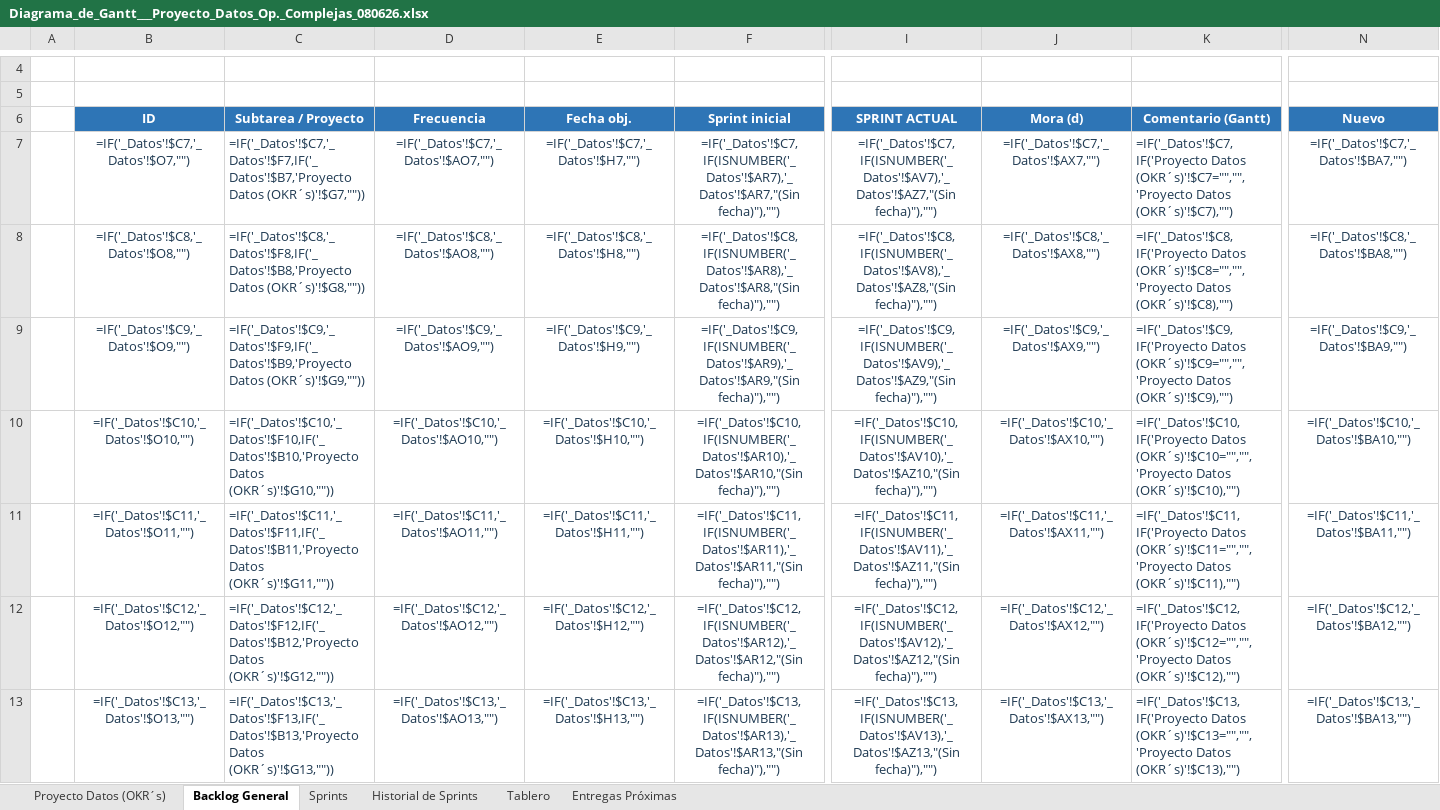
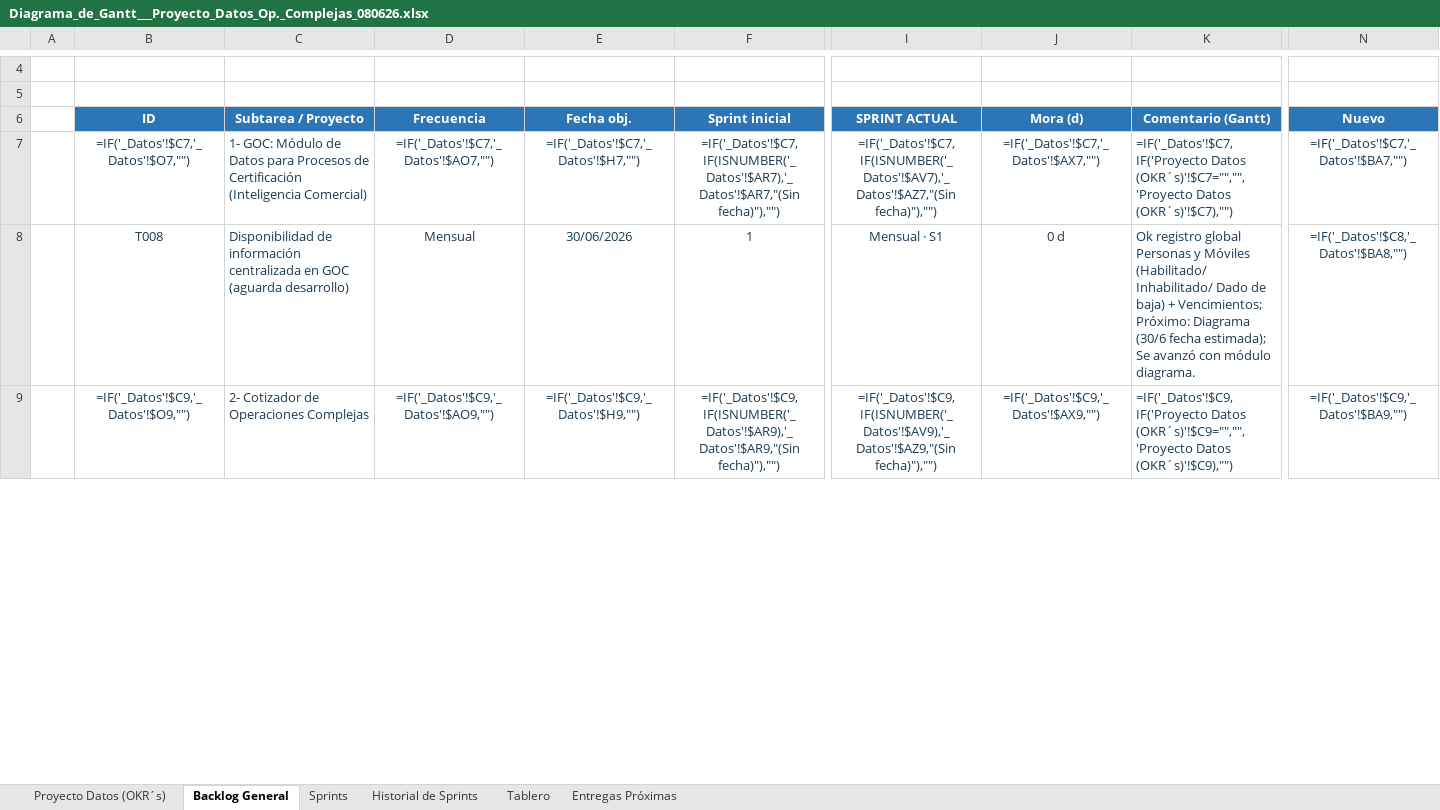
Before and after one commit to salonsodear-commits/Gantt_Op.Complejas, an Excel workbook: Diagrama_de_Gantt___Proyecto_Datos_Op._Complejas_080626.xlsx, sheet Backlog General, drawn as a sheet; only a part is shown, gaps mark what is left out; values as stored, in another font and other column widths than the file's, no borders; formulas without a stored value are shown as written; conditional formats not drawn; removed rows and columns are numbered as before the commit, all else as after; rows hold the shown columns only; the diff covers the shown part only; the diff names each change by its address in the sheet, - before the commit and + after, or states it on an @@ line.

```diff
--- a/Diagrama_de_Gantt___Proyecto_Datos_Op._Complejas_080626.xlsx (sheet Backlog General)
+++ b/Diagrama_de_Gantt___Proyecto_Datos_Op._Complejas_080626.xlsx (sheet Backlog General)
-C7 (Subtarea / Proyecto): =IF('_Datos'!$C7,'_Datos'!$F7,IF('_Datos'!$B7,'Proyecto Datos (OKR´s)'!$G7,""))
+C7 (Subtarea / Proyecto): 1- GOC: Módulo de Datos para Procesos de Certificación (Inteligencia Comercial)
-row 8:  | =IF('_Datos'!$C8,'_Datos'!$O8,"") | =IF('_Datos'!$C8,'_Datos'!$F8,IF('_Datos'!$B8,'Proyecto Datos (OKR´s)'!$G8,"")) | =IF('_Datos'!$C8,'_Datos'!$AO8,"") | =IF('_Datos'!$C8,'_Datos'!$H8,"") | =IF('_Datos'!$C8,IF(ISNUMBER('_Datos'!$AR8),'_Datos'!$AR8,"(Sin fecha)"),"") | =IF('_Datos'!$C8,IF(ISNUMBER('_Datos'!$AV8),'_Datos'!$AZ8,"(Sin fecha)"),"") | =IF('_Datos'!$C8,'_Datos'!$AX8,"") | =IF('_Datos'!$C8,IF('Proyecto Datos (OKR´s)'!$C8="","",'Proyecto Datos (OKR´s)'!$C8),"") | =IF('_Datos'!$C8,'_Datos'!$BA8,"")
+row 8:  | T008 | Disponibilidad de información centralizada en GOC (aguarda desarrollo) | Mensual | 30/06/2026 | 1 | Mensual · S1 | 0 d | Ok registro global Personas y Móviles (Habilitado/ Inhabilitado/ Dado de baja) + Vencimientos; Próximo: Diagrama (30/6 fecha estimada); Se avanzó con módulo diagrama. | =IF('_Datos'!$C8,'_Datos'!$BA8,"")
-C9 (Subtarea / Proyecto): =IF('_Datos'!$C9,'_Datos'!$F9,IF('_Datos'!$B9,'Proyecto Datos (OKR´s)'!$G9,""))
+C9 (Subtarea / Proyecto): 2- Cotizador de Operaciones Complejas
-row 10:  | =IF('_Datos'!$C10,'_Datos'!$O10,"") | =IF('_Datos'!$C10,'_Datos'!$F10,IF('_Datos'!$B10,'Proyecto Datos (OKR´s)'!$G10,"")) | =IF('_Datos'!$C10,'_Datos'!$AO10,"") | =IF('_Datos'!$C10,'_Datos'!$H10,"") | =IF('_Datos'!$C10,IF(ISNUMBER('_Datos'!$AR10),'_Datos'!$AR10,"(Sin fecha)"),"") | =IF('_Datos'!$C10,IF(ISNUMBER('_Datos'!$AV10),'_Datos'!$AZ10,"(Sin fecha)"),"") | =IF('_Datos'!$C10,'_Datos'!$AX10,"") | =IF('_Datos'!$C10,IF('Proyecto Datos (OKR´s)'!$C10="","",'Proyecto Datos (OKR´s)'!$C10),"") | =IF('_Datos'!$C10,'_Datos'!$BA10,"")
-row 11:  | =IF('_Datos'!$C11,'_Datos'!$O11,"") | =IF('_Datos'!$C11,'_Datos'!$F11,IF('_Datos'!$B11,'Proyecto Datos (OKR´s)'!$G11,"")) | =IF('_Datos'!$C11,'_Datos'!$AO11,"") | =IF('_Datos'!$C11,'_Datos'!$H11,"") | =IF('_Datos'!$C11,IF(ISNUMBER('_Datos'!$AR11),'_Datos'!$AR11,"(Sin fecha)"),"") | =IF('_Datos'!$C11,IF(ISNUMBER('_Datos'!$AV11),'_Datos'!$AZ11,"(Sin fecha)"),"") | =IF('_Datos'!$C11,'_Datos'!$AX11,"") | =IF('_Datos'!$C11,IF('Proyecto Datos (OKR´s)'!$C11="","",'Proyecto Datos (OKR´s)'!$C11),"") | =IF('_Datos'!$C11,'_Datos'!$BA11,"")
-row 12:  | =IF('_Datos'!$C12,'_Datos'!$O12,"") | =IF('_Datos'!$C12,'_Datos'!$F12,IF('_Datos'!$B12,'Proyecto Datos (OKR´s)'!$G12,"")) | =IF('_Datos'!$C12,'_Datos'!$AO12,"") | =IF('_Datos'!$C12,'_Datos'!$H12,"") | =IF('_Datos'!$C12,IF(ISNUMBER('_Datos'!$AR12),'_Datos'!$AR12,"(Sin fecha)"),"") | =IF('_Datos'!$C12,IF(ISNUMBER('_Datos'!$AV12),'_Datos'!$AZ12,"(Sin fecha)"),"") | =IF('_Datos'!$C12,'_Datos'!$AX12,"") | =IF('_Datos'!$C12,IF('Proyecto Datos (OKR´s)'!$C12="","",'Proyecto Datos (OKR´s)'!$C12),"") | =IF('_Datos'!$C12,'_Datos'!$BA12,"")
-row 13:  | =IF('_Datos'!$C13,'_Datos'!$O13,"") | =IF('_Datos'!$C13,'_Datos'!$F13,IF('_Datos'!$B13,'Proyecto Datos (OKR´s)'!$G13,"")) | =IF('_Datos'!$C13,'_Datos'!$AO13,"") | =IF('_Datos'!$C13,'_Datos'!$H13,"") | =IF('_Datos'!$C13,IF(ISNUMBER('_Datos'!$AR13),'_Datos'!$AR13,"(Sin fecha)"),"") | =IF('_Datos'!$C13,IF(ISNUMBER('_Datos'!$AV13),'_Datos'!$AZ13,"(Sin fecha)"),"") | =IF('_Datos'!$C13,'_Datos'!$AX13,"") | =IF('_Datos'!$C13,IF('Proyecto Datos (OKR´s)'!$C13="","",'Proyecto Datos (OKR´s)'!$C13),"") | =IF('_Datos'!$C13,'_Datos'!$BA13,"")
```
Also changed, not shown: 43 added rows, 39 removed rows and 6 edited cells elsewhere in this sheet, sheet Entregas Próximas, sheet Sprints, sheet Historial de Sprints, sheet Tablero, hidden cells, Guia_Diagrama_de_Gantt.xlsx, 2 other files.
